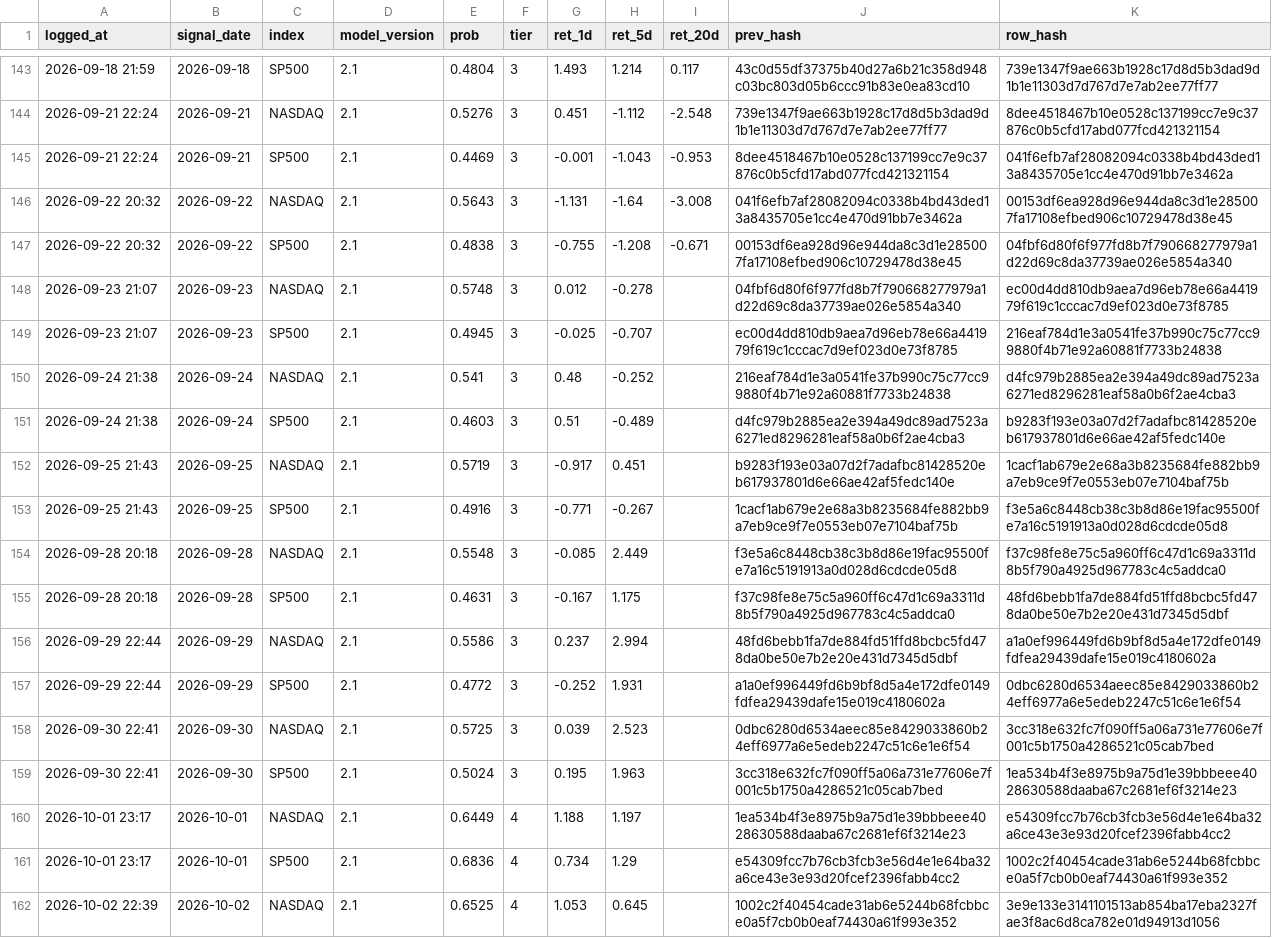
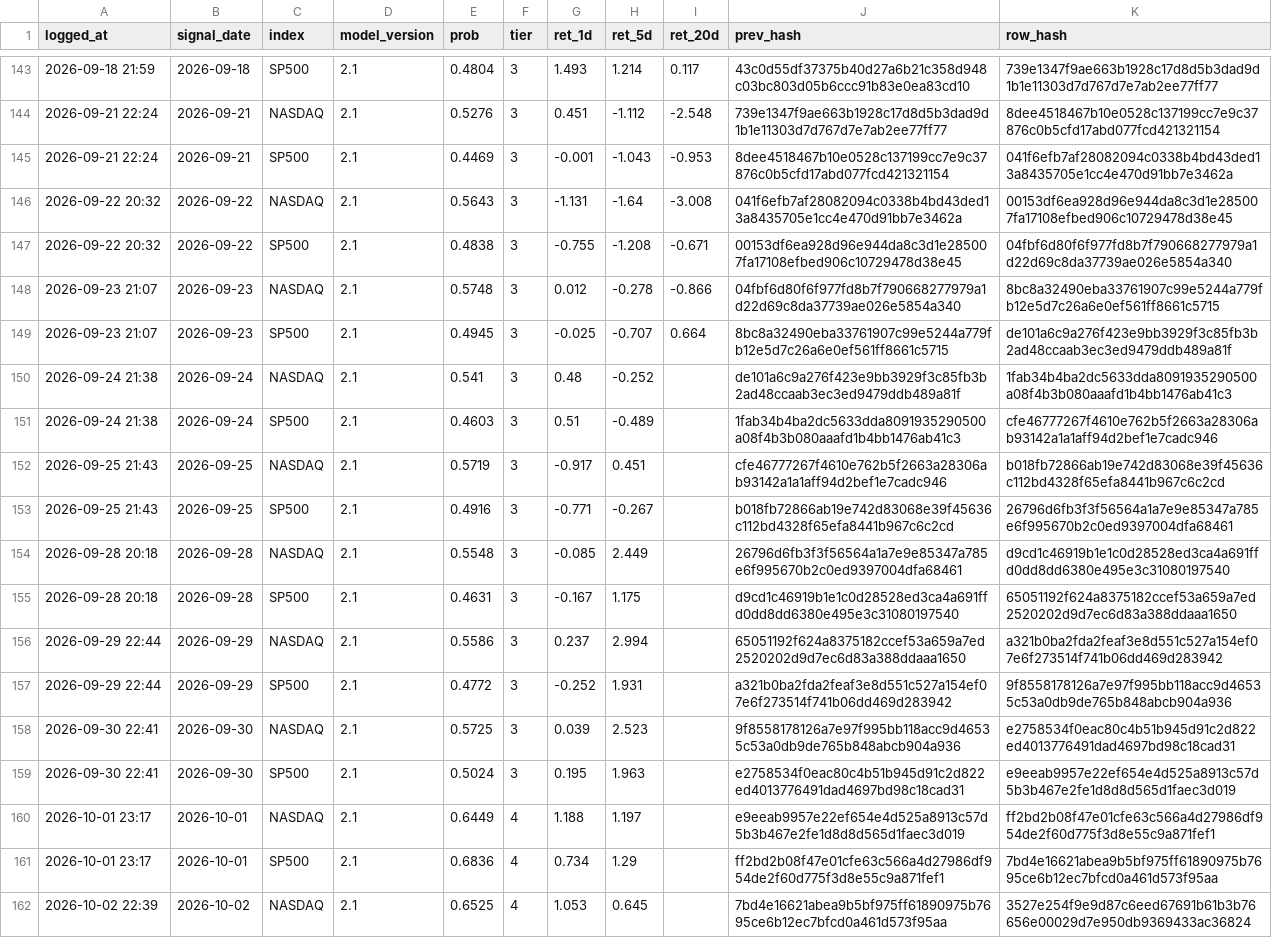
Before and after one commit to Vambrocop/valpha-lab, a CSV file: market-analysis/data/processed/prediction_log.csv, drawn as a sheet; only a part is shown, gaps mark what is left out; the diff covers the shown part only; the diff names each change by its address in the sheet, - before the commit and + after, or states it on an @@ line.

```diff
--- a/market-analysis/data/processed/prediction_log.csv
+++ b/market-analysis/data/processed/prediction_log.csv
-I148 (ret_20d): (empty)
+I148 (ret_20d): -0.866
-K148 (row_hash): ec00d4dd810db9aea7d96eb78e66a441979f619c1cccac7d9ef023d0e73f8785
+K148 (row_hash): 8bc8a32490eba33761907c99e5244a779fb12e5d7c26a6e0ef561ff8661c5715
-I149 (ret_20d): (empty)
+I149 (ret_20d): 0.664
-J149 (prev_hash): ec00d4dd810db9aea7d96eb78e66a441979f619c1cccac7d9ef023d0e73f8785
+J149 (prev_hash): 8bc8a32490eba33761907c99e5244a779fb12e5d7c26a6e0ef561ff8661c5715
-K149 (row_hash): 216eaf784d1e3a0541fe37b990c75c77cc99880f4b71e92a60881f7733b24838
+K149 (row_hash): de101a6c9a276f423e9bb3929f3c85fb3b2ad48ccaab3ec3ed9479ddb489a81f
-J150 (prev_hash): 216eaf784d1e3a0541fe37b990c75c77cc99880f4b71e92a60881f7733b24838
+J150 (prev_hash): de101a6c9a276f423e9bb3929f3c85fb3b2ad48ccaab3ec3ed9479ddb489a81f
-K150 (row_hash): d4fc979b2885ea2e394a49dc89ad7523a6271ed8296281eaf58a0b6f2ae4cba3
+K150 (row_hash): 1fab34b4ba2dc5633dda8091935290500a08f4b3b080aaafd1b4bb1476ab41c3
-J151 (prev_hash): d4fc979b2885ea2e394a49dc89ad7523a6271ed8296281eaf58a0b6f2ae4cba3
+J151 (prev_hash): 1fab34b4ba2dc5633dda8091935290500a08f4b3b080aaafd1b4bb1476ab41c3
-K151 (row_hash): b9283f193e03a07d2f7adafbc81428520eb617937801d6e66ae42af5fedc140e
+K151 (row_hash): cfe46777267f4610e762b5f2663a28306ab93142a1a1aff94d2bef1e7cadc946
-J152 (prev_hash): b9283f193e03a07d2f7adafbc81428520eb617937801d6e66ae42af5fedc140e
+J152 (prev_hash): cfe46777267f4610e762b5f2663a28306ab93142a1a1aff94d2bef1e7cadc946
-K152 (row_hash): 1cacf1ab679e2e68a3b8235684fe882bb9a7eb9ce9f7e0553eb07e7104baf75b
+K152 (row_hash): b018fb72866ab19e742d83068e39f45636c112bd4328f65efa8441b967c6c2cd
-J153 (prev_hash): 1cacf1ab679e2e68a3b8235684fe882bb9a7eb9ce9f7e0553eb07e7104baf75b
+J153 (prev_hash): b018fb72866ab19e742d83068e39f45636c112bd4328f65efa8441b967c6c2cd
-K153 (row_hash): f3e5a6c8448cb38c3b8d86e19fac95500fe7a16c5191913a0d028d6cdcde05d8
+K153 (row_hash): 26796d6fb3f3f56564a1a7e9e85347a785e6f995670b2c0ed9397004dfa68461
-J154 (prev_hash): f3e5a6c8448cb38c3b8d86e19fac95500fe7a16c5191913a0d028d6cdcde05d8
+J154 (prev_hash): 26796d6fb3f3f56564a1a7e9e85347a785e6f995670b2c0ed9397004dfa68461
-K154 (row_hash): f37c98fe8e75c5a960ff6c47d1c69a3311d8b5f790a4925d967783c4c5addca0
+K154 (row_hash): d9cd1c46919b1e1c0d28528ed3ca4a691ffd0dd8dd6380e495e3c31080197540
-J155 (prev_hash): f37c98fe8e75c5a960ff6c47d1c69a3311d8b5f790a4925d967783c4c5addca0
+J155 (prev_hash): d9cd1c46919b1e1c0d28528ed3ca4a691ffd0dd8dd6380e495e3c31080197540
-K155 (row_hash): 48fd6bebb1fa7de884fd51ffd8bcbc5fd478da0be50e7b2e20e431d7345d5dbf
+K155 (row_hash): 65051192f624a8375182ccef53a659a7ed2520202d9d7ec6d83a388ddaaa1650
-J156 (prev_hash): 48fd6bebb1fa7de884fd51ffd8bcbc5fd478da0be50e7b2e20e431d7345d5dbf
+J156 (prev_hash): 65051192f624a8375182ccef53a659a7ed2520202d9d7ec6d83a388ddaaa1650
-K156 (row_hash): a1a0ef996449fd6b9bf8d5a4e172dfe0149fdfea29439dafe15e019c4180602a
+K156 (row_hash): a321b0ba2fda2feaf3e8d551c527a154ef07e6f273514f741b06dd469d283942
-J157 (prev_hash): a1a0ef996449fd6b9bf8d5a4e172dfe0149fdfea29439dafe15e019c4180602a
+J157 (prev_hash): a321b0ba2fda2feaf3e8d551c527a154ef07e6f273514f741b06dd469d283942
-K157 (row_hash): 0dbc6280d6534aeec85e8429033860b24eff6977a6e5edeb2247c51c6e1e6f54
+K157 (row_hash): 9f8558178126a7e97f995bb118acc9d46535c53a0db9de765b848abcb904a936
-J158 (prev_hash): 0dbc6280d6534aeec85e8429033860b24eff6977a6e5edeb2247c51c6e1e6f54
+J158 (prev_hash): 9f8558178126a7e97f995bb118acc9d46535c53a0db9de765b848abcb904a936
-K158 (row_hash): 3cc318e632fc7f090ff5a06a731e77606e7f001c5b1750a4286521c05cab7bed
+K158 (row_hash): e2758534f0eac80c4b51b945d91c2d822ed4013776491dad4697bd98c18cad31
-J159 (prev_hash): 3cc318e632fc7f090ff5a06a731e77606e7f001c5b1750a4286521c05cab7bed
+J159 (prev_hash): e2758534f0eac80c4b51b945d91c2d822ed4013776491dad4697bd98c18cad31
-K159 (row_hash): 1ea534b4f3e8975b9a75d1e39bbbeee4028630588daaba67c2681ef6f3214e23
+K159 (row_hash): e9eeab9957e22ef654e4d525a8913c57d5b3b467e2fe1d8d8d565d1faec3d019
-J160 (prev_hash): 1ea534b4f3e8975b9a75d1e39bbbeee4028630588daaba67c2681ef6f3214e23
+J160 (prev_hash): e9eeab9957e22ef654e4d525a8913c57d5b3b467e2fe1d8d8d565d1faec3d019
-K160 (row_hash): e54309fcc7b76cb3fcb3e56d4e1e64ba32a6ce43e3e93d20fcef2396fabb4cc2
+K160 (row_hash): ff2bd2b08f47e01cfe63c566a4d27986df954de2f60d775f3d8e55c9a871fef1
-J161 (prev_hash): e54309fcc7b76cb3fcb3e56d4e1e64ba32a6ce43e3e93d20fcef2396fabb4cc2
+J161 (prev_hash): ff2bd2b08f47e01cfe63c566a4d27986df954de2f60d775f3d8e55c9a871fef1
-K161 (row_hash): 1002c2f40454cade31ab6e5244b68fcbbce0a5f7cb0b0eaf74430a61f993e352
+K161 (row_hash): 7bd4e16621abea9b5bf975ff61890975b7695ce6b12ec7bfcd0a461d573f95aa
-J162 (prev_hash): 1002c2f40454cade31ab6e5244b68fcbbce0a5f7cb0b0eaf74430a61f993e352
+J162 (prev_hash): 7bd4e16621abea9b5bf975ff61890975b7695ce6b12ec7bfcd0a461d573f95aa
-K162 (row_hash): 3e9e133e3141101513ab854ba17eba2327fae3f8ac6d8ca782e01d94913d1056
+K162 (row_hash): 3527e254f9e9d87c6eed67691b61b3b76656e00029d7e950db9369433ac36824
```
Also changed, not shown: 2 added rows and 54 edited cells elsewhere in this file, market-analysis/data/processed/paper_ledger.csv, 18 other files.
